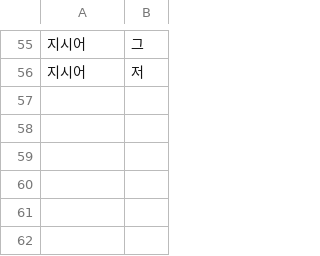
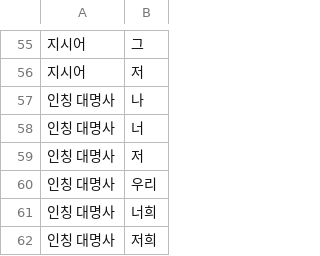
Before and after one commit to geul-org/nlgeul, a TSV file: pkg/data/closed-words.tsv, drawn as a sheet; only a part is shown, gaps mark what is left out; the diff names each change by its address in the sheet, - before the commit and + after, or states it on an @@ line.

```diff
--- a/pkg/data/closed-words.tsv
+++ b/pkg/data/closed-words.tsv
+row 57: 인칭 대명사 | 나
+row 58: 인칭 대명사 | 너
+row 59: 인칭 대명사 | 저
+row 60: 인칭 대명사 | 우리
+row 61: 인칭 대명사 | 너희
+row 62: 인칭 대명사 | 저희
```
Also changed, not shown: 11 other files.
